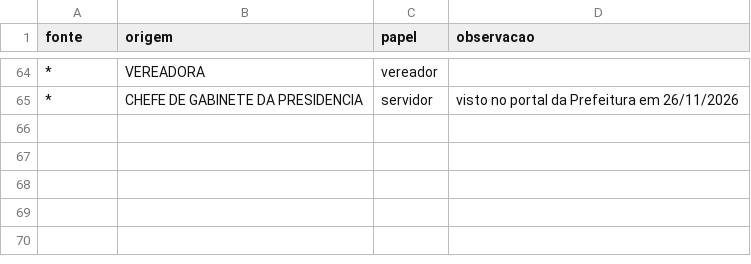
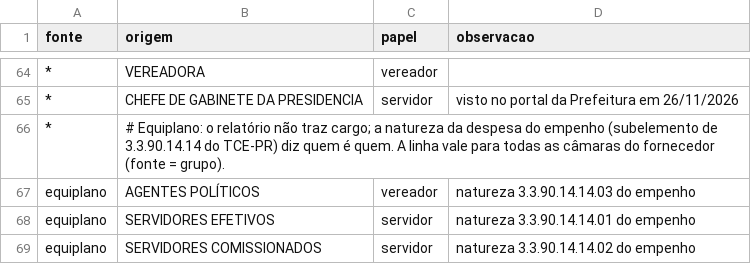
Before and after one commit to GustavoJannuzzi/rpa-transparencia, a CSV file: coleta/de_para/cargos.csv, drawn as a sheet; only a part is shown, gaps mark what is left out.

Commit message:
Equiplano em 10 câmaras: robô de tela na cascata do formulário e leitor do relatório impresso, com a conta fechando no rodapé
O adaptador do Equiplano (fontes/equiplano) recebe a câmara de entidades.toml
(host com a porta própria do município e o código da entidade Câmara, conferido
pelo nome no select) e percorre o formulário "Empenhos de Diárias Concedidas"
como uma pessoa:

- a entidade dispara o AJAX dos exercícios (o robô espera a resposta);
- o exercício recarrega a página (o robô confere que a entidade e o ano ficaram);
- o período é obrigatório e tem máscara por tecla (o robô digita e confere);
- "Visualizar" devolve o CSV como anexo: o robô intercepta a resposta, tira CPF
  e RG na memória (Santo Antônio do Sudoeste publica os dois inteiros) e só então
  deixa o navegador receber e grava o original;
- ano sem diária ("Não houve concessão...") é resultado zero.

O "CSV" é o relatório impresso: relatorio.py lê os blocos por rótulo, pula o
cabeçalho de página repetido e aguenta rótulo e data cortados pela largura do
papel. A conferência é a do próprio papel: a soma dos empenhos líquidos de cada
ano (empenhado − estorno de empenho) tem de dar, centavo a centavo, o "TOTAL DE
EMPENHOS LÍQUIDOS" do rodapé, e os blocos lidos, os do arquivo. Quem é vereador
sai da natureza da despesa (3.3.90.14.14.03, agentes políticos); quando o cargo
escrito na descrição não bate, o nome é descartado e a linha vai para revisão.
Empenho estornado inteiro sai da soma.

- FonteComCpfNaTela (base.py): sem rastro do Playwright, sem vídeo, e a evidência
  do erro mascarada antes de gravar; a troca de contexto do #17 continua valendo;
- o servidor do Equiplano não manda o certificado intermediário: o robots.txt é
  lido pelo contexto do navegador quando o httpx não consegue conferir a cadeia;
- cargos.csv aceita linha por fornecedor (equiplano, natureza → papel);
- testes: o leitor sobre um relatório falso com CPF e RG inteiros, e o robô inteiro
  contra um portal Equiplano falso local, com 500 no AJAX e a recarga que perde a
  entidade: nada gravado (banco, original, evidência) tem CPF.

```diff
--- a/coleta/de_para/cargos.csv
+++ b/coleta/de_para/cargos.csv
@@ -65 +65,5 @@ fonte,origem,papel,observacao
 *,CHEFE DE GABINETE DA PRESIDENCIA,servidor,"visto no portal da Prefeitura em 26/11/2026"
+*,# Equiplano: o relatório não traz cargo; a natureza da despesa do empenho (subelemento de 3.3.90.14.14 do TCE-PR) diz quem é quem. A linha vale para todas as câmaras do fornecedor (fonte = grupo).,,
+equiplano,AGENTES POLÍTICOS,vereador,natureza 3.3.90.14.14.03 do empenho
+equiplano,SERVIDORES EFETIVOS,servidor,natureza 3.3.90.14.14.01 do empenho
+equiplano,SERVIDORES COMISSIONADOS,servidor,natureza 3.3.90.14.14.02 do empenho
```
Also changed, not shown: 18 other files.
